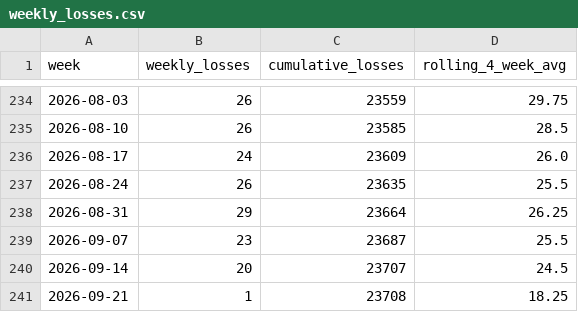
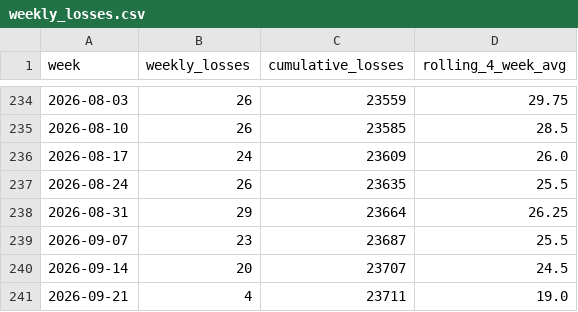
Before and after one commit to ondrejhalda/warspotting-dashboard, a CSV file: weekly_losses.csv, drawn as a sheet; only a part is shown, gaps mark what is left out.

```diff
--- a/weekly_losses.csv
+++ b/weekly_losses.csv
@@ -240,2 +240,2 @@ week,weekly_losses,cumulative_losses,rolling_4_week_avg
 2026-09-14,20,23707,24.5
-2026-09-21,1,23708,18.25
+2026-09-21,4,23711,19.0
```
Also changed, not shown: weekly_equipment_losses.csv, 4 other files.
